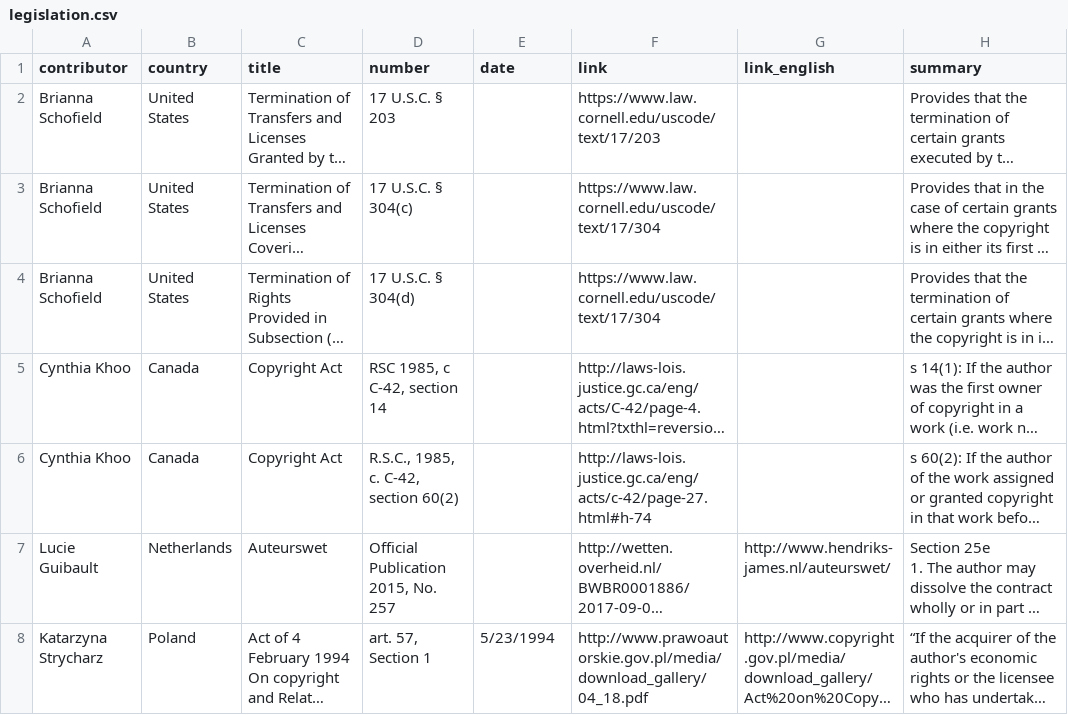
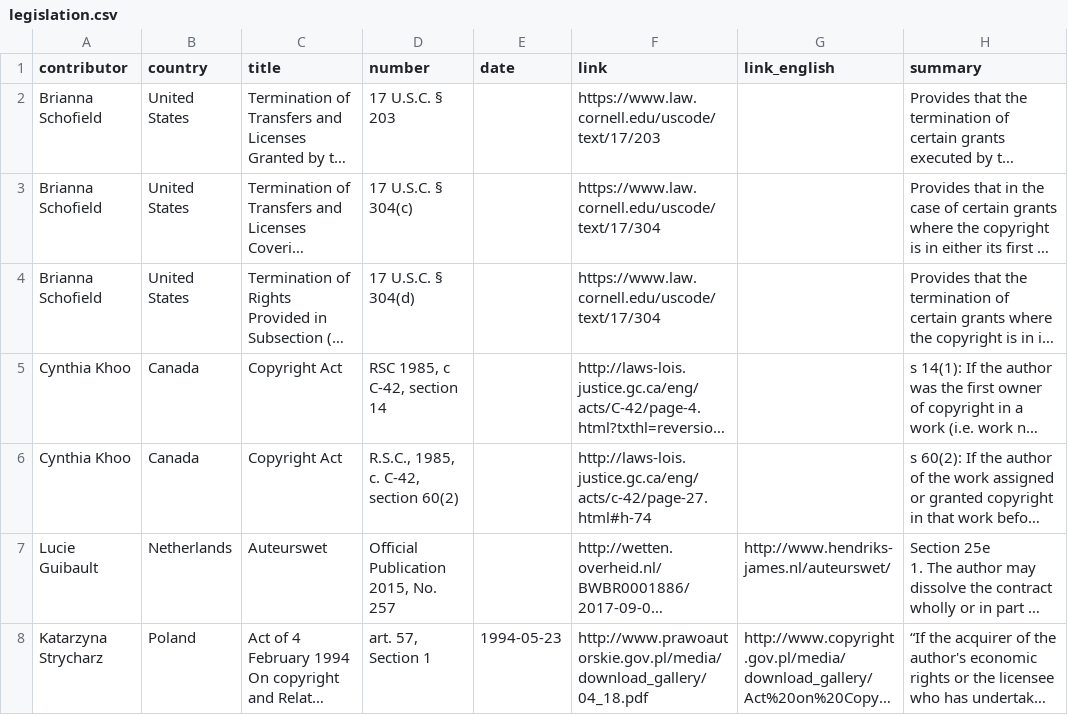
Before and after one commit to creativecommons/reversionary-rights, a CSV file: jekyll/_data/legislation.csv, drawn as a sheet; long unchanged cells end in …; the diff names each change by its address in the sheet, - before the commit and + after, or states it on an @@ line.

```diff
--- a/jekyll/_data/legislation.csv
+++ b/jekyll/_data/legislation.csv
-E8 (date): 5/23/1994
+E8 (date): 1994-05-23
```
Also changed, not shown: jekyll/_data/bills.csv, jekyll/_data/decisions.csv.
